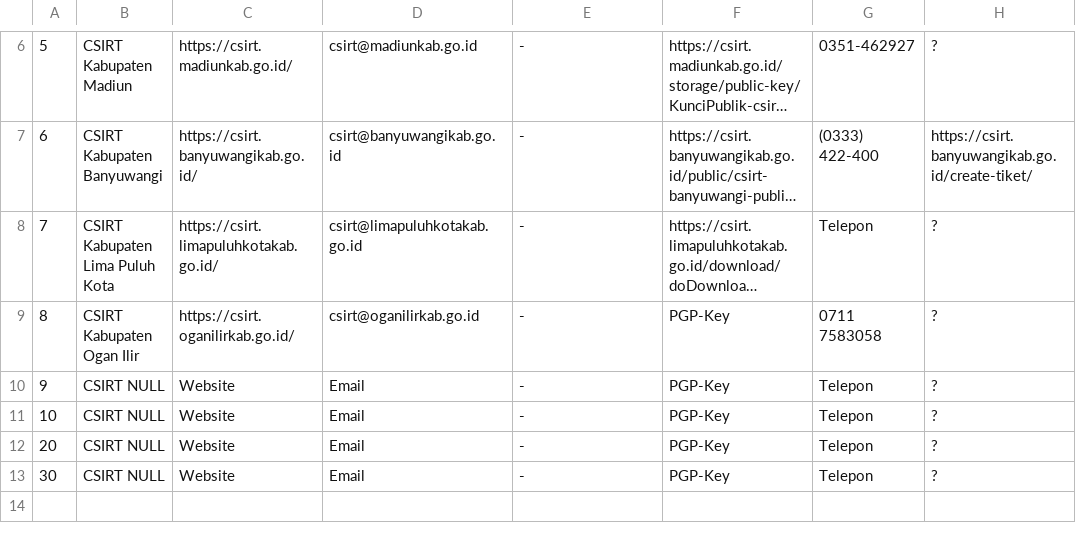
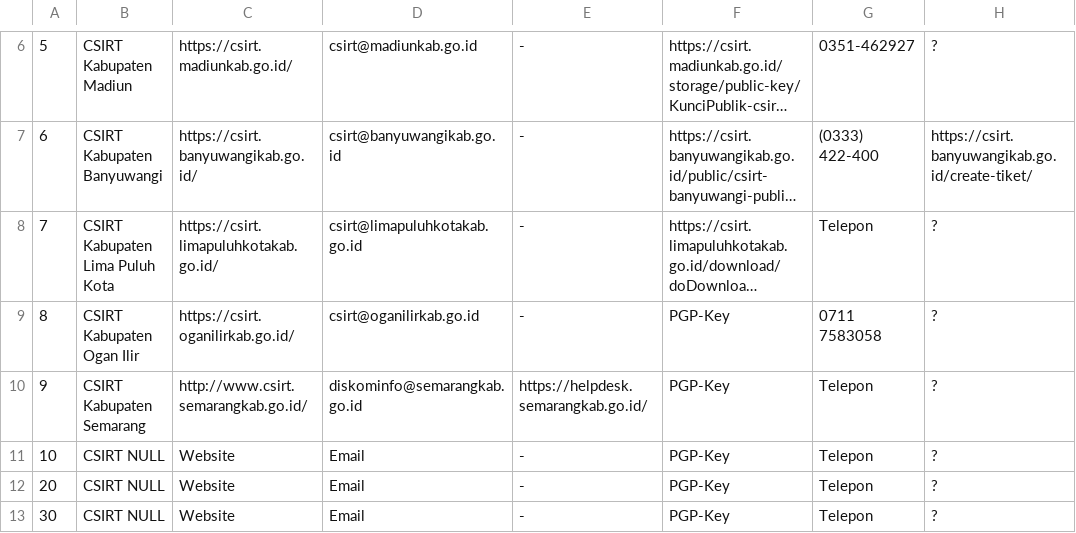
Before and after one commit to atoz-chevara/csirt-indo-gov, a CSV file: csirt-indo-kab.csv, drawn as a sheet; only a part is shown, gaps mark what is left out; long unchanged cells end in …; the diff names each change by its address in the sheet, - before the commit and + after, or states it on an @@ line.

Commit message:
Update csirt-indo-kab.csv

```diff
--- a/csirt-indo-kab.csv
+++ b/csirt-indo-kab.csv
-B10: CSIRT NULL
+B10: CSIRT Kabupaten Semarang
-C10: Website
+C10: http://www.csirt.semarangkab.go.id/
-D10: Email
+D10: diskominfo@semarangkab.go.id
-E10: -
+E10: https://helpdesk.semarangkab.go.id/
```
